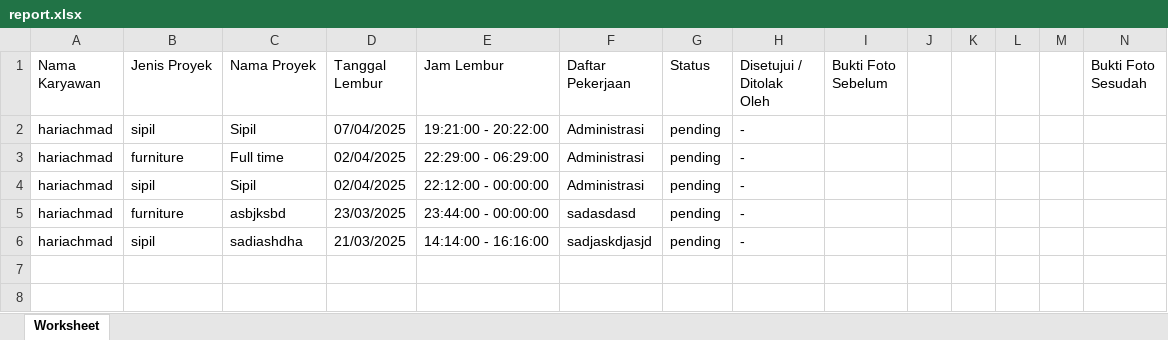
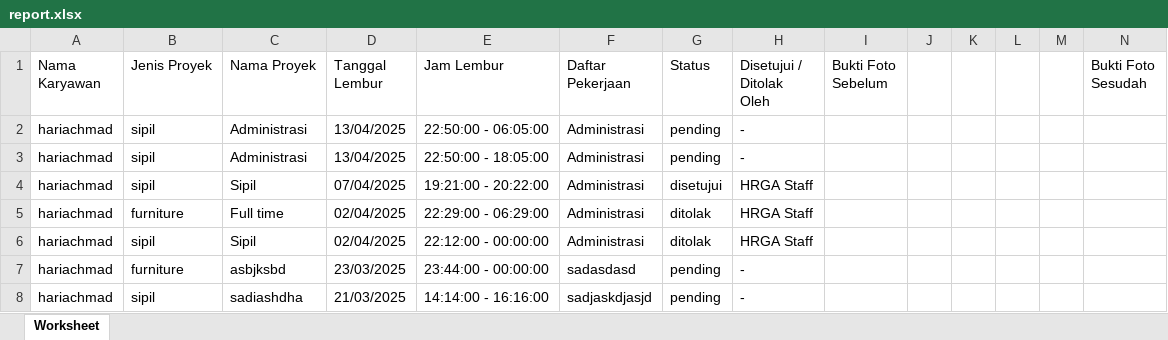
Before and after one commit to hariachmad/Application-for-overtime, an Excel workbook: report/report.xlsx, sheet Worksheet, drawn as a sheet; values as stored, in another font and other column widths than the file's, no borders; charts and pictures not drawn; addresses are those after the commit; the diff names each change by its address in the sheet, - before the commit and + after, or states it on an @@ line.

```diff
--- a/report/report.xlsx (sheet Worksheet)
+++ b/report/report.xlsx (sheet Worksheet)
+row 2: hariachmad | sipil | Administrasi | 13/04/2025 | 22:50:00 - 06:05:00 | Administrasi | pending | -
+row 3: hariachmad | sipil | Administrasi | 13/04/2025 | 22:50:00 - 18:05:00 | Administrasi | pending | -
-G4 (Status): pending
+G4 (Status): disetujui
-H4:H6 (Disetujui / Ditolak Oleh): -
+H4:H6 (Disetujui / Ditolak Oleh): HRGA Staff
-G5:G6 (Status): pending
+G5:G6 (Status): ditolak
```
Also changed, not shown: charts or pictures, 26 other files.
